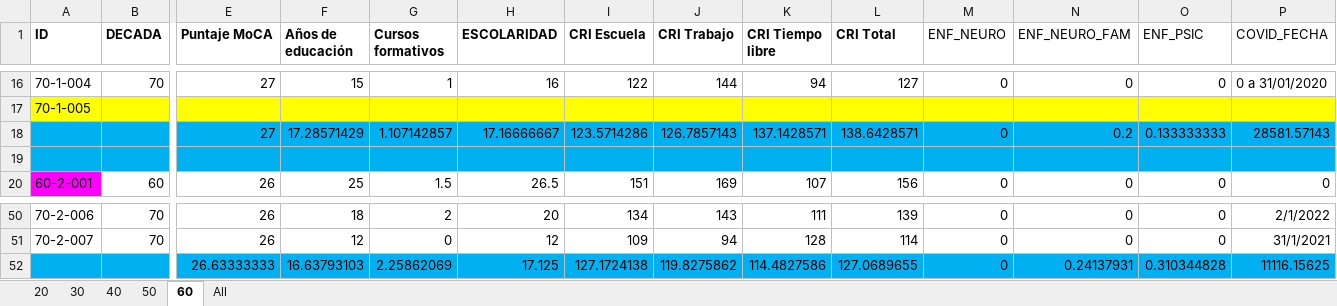
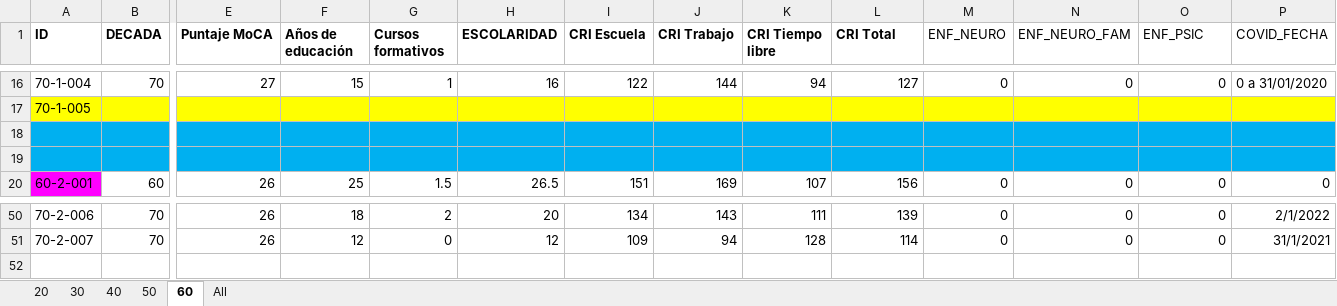
Before and after one commit to 1608elissa/Analisis-R, an Excel workbook: Demograficos.xlsx, sheet 60, drawn as a sheet; only a part is shown, gaps mark what is left out; values as stored, in another font and other column widths than the file's, no borders; rows hold the shown columns only; the diff names each change by its address in the sheet, - before the commit and + after, or states it on an @@ line.

```diff
--- a/Demograficos.xlsx (sheet 60)
+++ b/Demograficos.xlsx (sheet 60)
-row 18:  |  | 27 | 17.28571429 | 1.107142857 | 17.16666667 | 123.5714286 | 126.7857143 | 137.1428571 | 138.6428571 | 0 | 0.2 | 0.133333333 | 28581.57143
+row 18: (empty)
-row 52:  |  | 26.63333333 | 16.63793103 | 2.25862069 | 17.125 | 127.1724138 | 119.8275862 | 114.4827586 | 127.0689655 | 0 | 0.24137931 | 0.310344828 | 11116.15625
```
Also changed, not shown: sheet 20, sheet 40, sheet 30, sheet 50.
